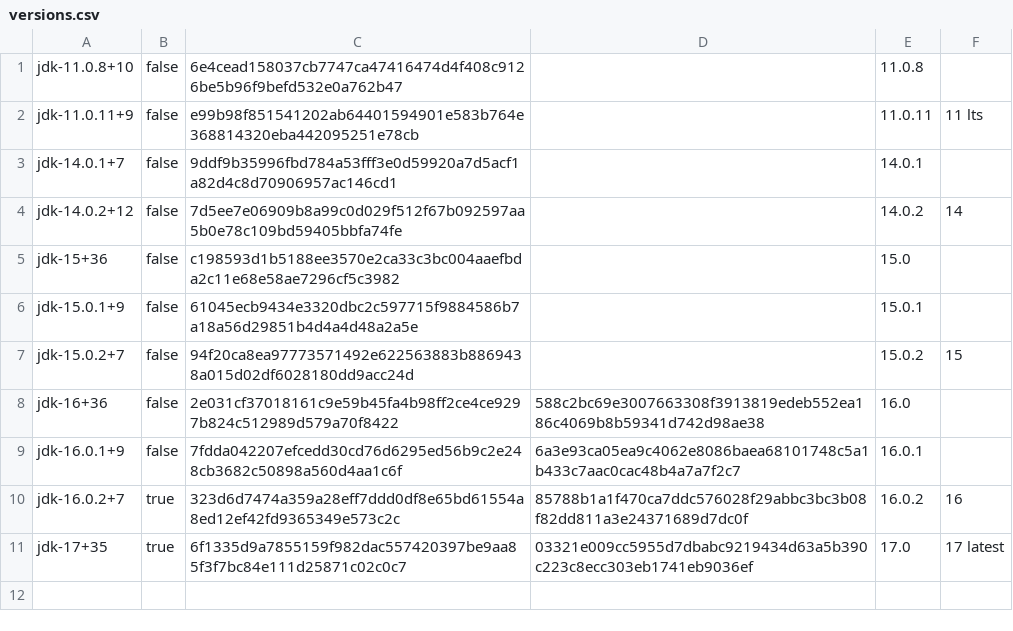
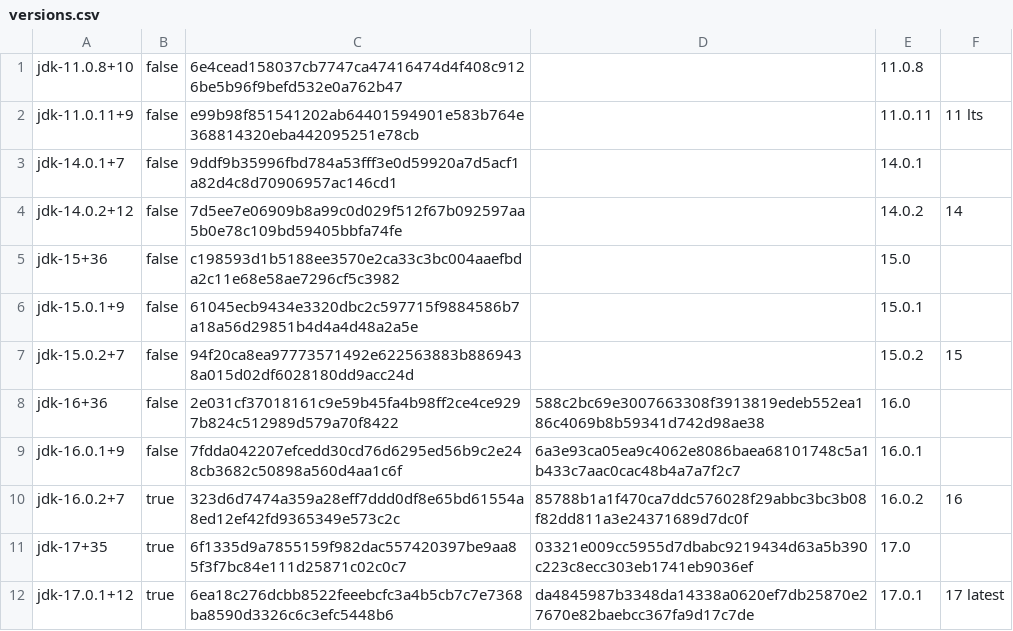
Before and after one commit to jochenwierum/openjdk-minimal-jre, a CSV file: versions.csv, drawn as a sheet.

```diff
--- a/versions.csv
+++ b/versions.csv
@@ -10,2 +10,3 @@ jdk-16.0.1+9,false,7fdda042207efcedd30cd76d6295ed56b9c2e248cb3682c50898a560d4aa1
 jdk-16.0.2+7,true,323d6d7474a359a28eff7ddd0df8e65bd61554a8ed12ef42fd9365349e573c2c,85788b1a1f470ca7ddc576028f29abbc3bc3b08f82dd811a3e24371689d7dc0f,16.0.2,16
-jdk-17+35,true,6f1335d9a7855159f982dac557420397be9aa85f3f7bc84e111d25871c02c0c7,03321e009cc5955d7dbabc9219434d63a5b390c223c8ecc303eb1741eb9036ef,17.0,17 latest
+jdk-17+35,true,6f1335d9a7855159f982dac557420397be9aa85f3f7bc84e111d25871c02c0c7,03321e009cc5955d7dbabc9219434d63a5b390c223c8ecc303eb1741eb9036ef,17.0
+jdk-17.0.1+12,true,6ea18c276dcbb8522feeebcfc3a4b5cb7c7e7368ba8590d3326c6c3efc5448b6,da4845987b3348da14338a0620ef7db25870e27670e82baebcc367fa9d17c7de,17.0.1,17 latest
```
Also changed, not shown: 1 other file.
